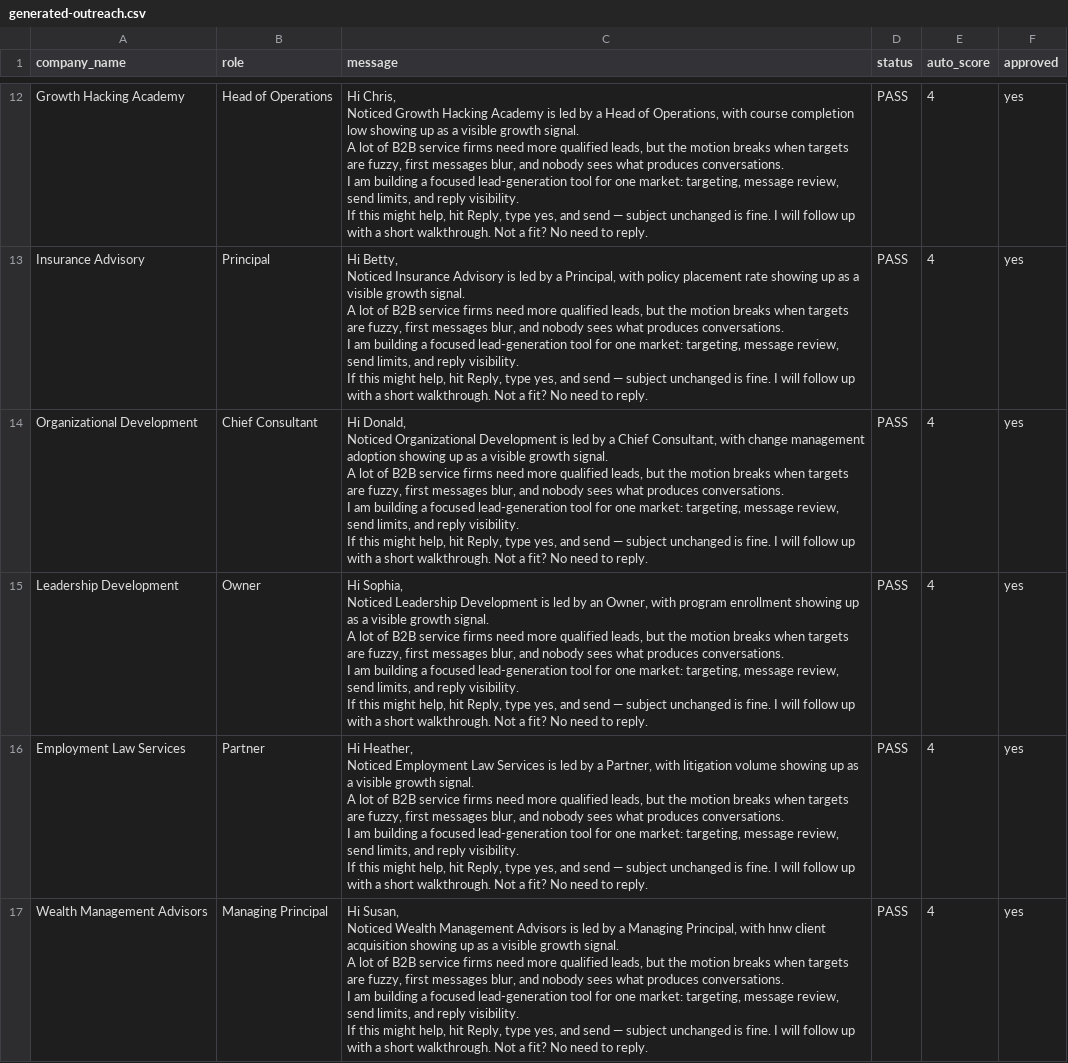
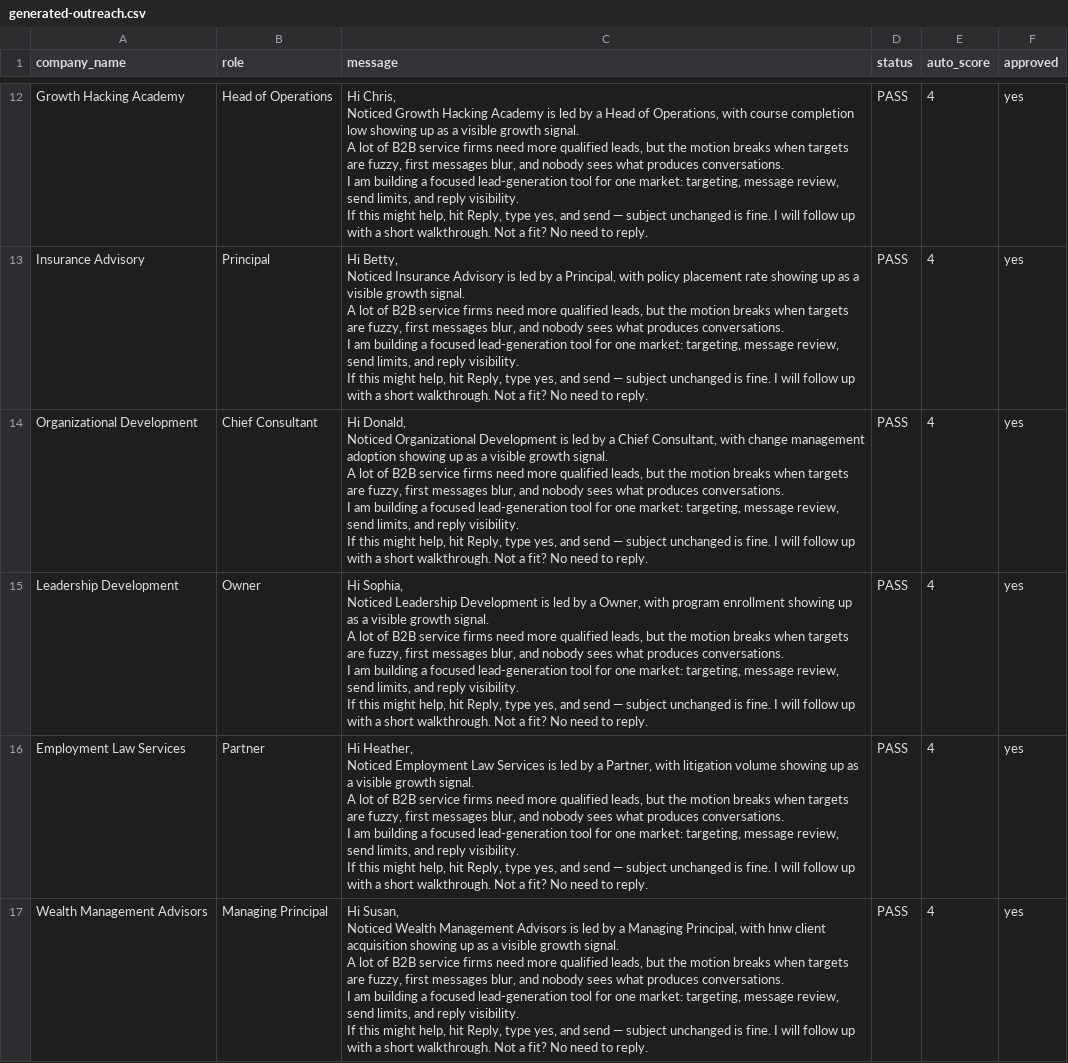
Before and after one commit to ismaelloveexcel/venture-2.0, a CSV file: 06-sales/generated-outreach.csv, drawn as a sheet; only a part is shown, gaps mark what is left out.

```diff
--- a/06-sales/generated-outreach.csv
+++ b/06-sales/generated-outreach.csv
@@ -118,11 +118,11 @@ I am building a focused lead-generation tool for one market: targeting, message
 If this might help, hit Reply, type yes, and send — subject unchanged is fine. I will follow up with a short walkthrough. Not a fit? No need to reply.",PASS,4,yes
-Leadership Development,Owner,"Hi Sophia,
-
-Noticed Leadership Development is led by an Owner, with program enrollment showing up as a visible growth signal.
-
-A lot of B2B service firms need more qualified leads, but the motion breaks when targets are fuzzy, first messages blur, and nobody sees what produces conversations.
-
-I am building a focused lead-generation tool for one market: targeting, message review, send limits, and reply visibility.
-
-If this might help, hit Reply, type yes, and send — subject unchanged is fine. I will follow up with a short walkthrough. Not a fit? No need to reply.",PASS,4,yes
+Leadership Development,Owner,"Hi Sophia,
+
+Noticed Leadership Development is led by a Owner, with program enrollment showing up as a visible growth signal.
+
+A lot of B2B service firms need more qualified leads, but the motion breaks when targets are fuzzy, first messages blur, and nobody sees what produces conversations.
+
+I am building a focused lead-generation tool for one market: targeting, message review, send limits, and reply visibility.
+
+If this might help, hit Reply, type yes, and send — subject unchanged is fine. I will follow up with a short walkthrough. Not a fit? No need to reply.",PASS,4,yes
 Employment Law Services,Partner,"Hi Heather,
```
Also changed, not shown: 3 other files.
